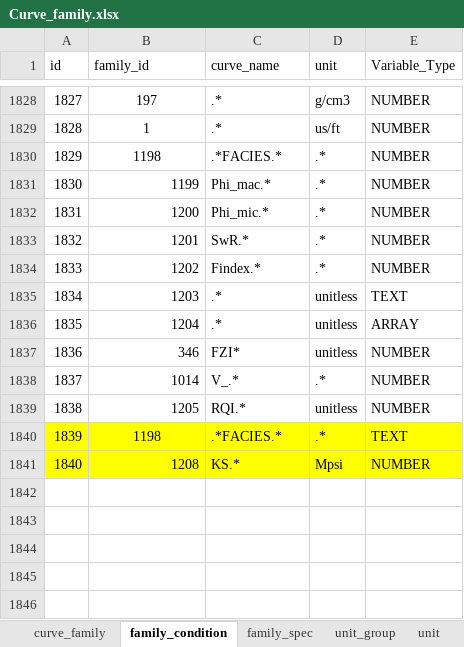
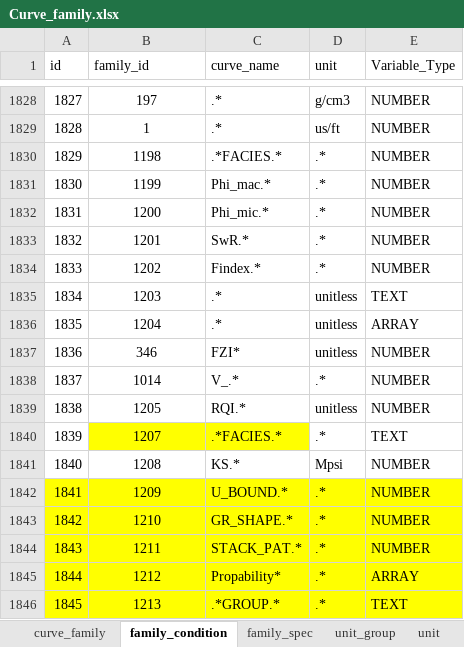
Before and after one commit to hoangbdUET/wi-backend, an Excel workbook: server/family/Curve_family.xlsx, sheet family_condition, drawn as a sheet; only a part is shown, gaps mark what is left out; values as stored, in another font and other column widths than the file's, no borders; the diff names each change by its address in the sheet, - before the commit and + after, or states it on an @@ line.

Commit message:
update family

```diff
--- a/server/family/Curve_family.xlsx (sheet family_condition)
+++ b/server/family/Curve_family.xlsx (sheet family_condition)
-B1831:B1839 alignment: right
+B1831:B1839 alignment: center
-A1840 fill: #FFFF00
+A1840 fill: none
-B1840 (family_id): 1198
+B1840 (family_id): 1207
-D1840:E1840 fill: #FFFF00
+D1840:E1840 fill: none
-A1841:E1841 fill: #FFFF00
+A1841:E1841 fill: none
-B1841 alignment: right
+B1841 alignment: center
+row 1842: 1841 | 1209 | U_BOUND.* | .* | NUMBER
+row 1843: 1842 | 1210 | GR_SHAPE.* | .* | NUMBER
+row 1844: 1843 | 1211 | STACK_PAT.* | .* | NUMBER
+row 1845: 1844 | 1212 | Propability* | .* | ARRAY
+row 1846: 1845 | 1213 | .*GROUP.* | .* | TEXT
```
Also changed, not shown: sheet family_spec, sheet curve_family, 1 other file.
